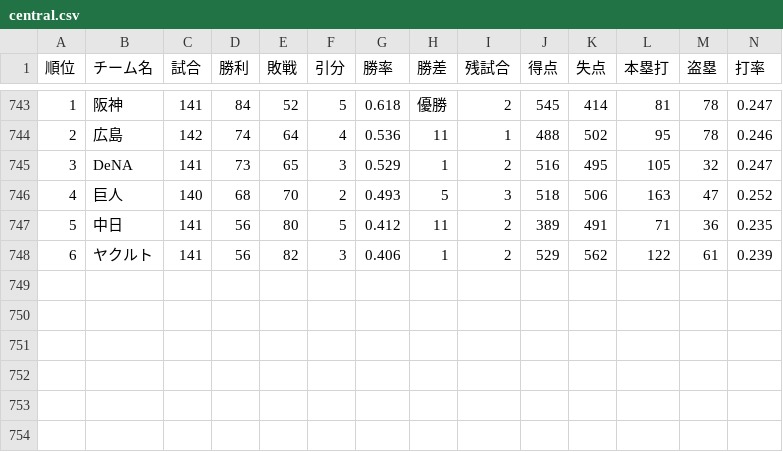
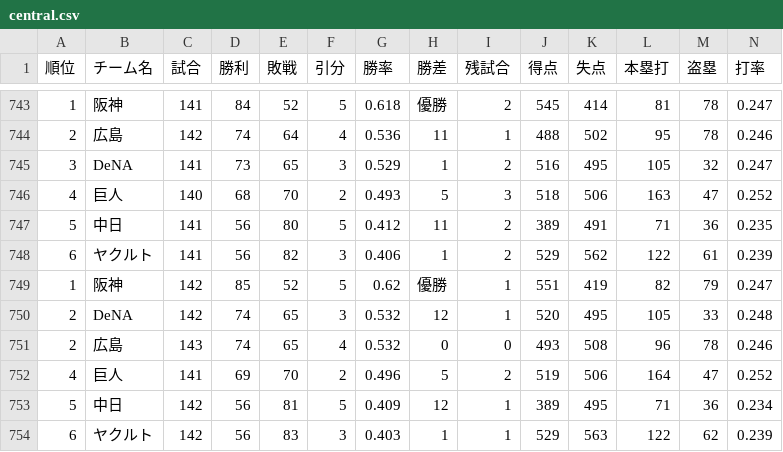
Before and after one commit to Satoshi-Sh/baseball-git-scraper, a CSV file: data/central.csv, drawn as a sheet; only a part is shown, gaps mark what is left out; rows hold the shown columns only; the diff names each change by its address in the sheet, - before the commit and + after, or states it on an @@ line.

```diff
--- a/data/central.csv
+++ b/data/central.csv
+row 749: 1 | 阪神 | 142 | 85 | 52 | 5 | 0.62 | 優勝 | 1 | 551 | 419 | 82 | 79 | 0.247
+row 750: 2 | DeNA | 142 | 74 | 65 | 3 | 0.532 | 12 | 1 | 520 | 495 | 105 | 33 | 0.248
+row 751: 2 | 広島 | 143 | 74 | 65 | 4 | 0.532 | 0 | 0 | 493 | 508 | 96 | 78 | 0.246
+row 752: 4 | 巨人 | 141 | 69 | 70 | 2 | 0.496 | 5 | 2 | 519 | 506 | 164 | 47 | 0.252
+row 753: 5 | 中日 | 142 | 56 | 81 | 5 | 0.409 | 12 | 1 | 389 | 495 | 71 | 36 | 0.234
+row 754: 6 | ヤクルト | 142 | 56 | 83 | 3 | 0.403 | 1 | 1 | 529 | 563 | 122 | 62 | 0.239
```
Also changed, not shown: data/pacific.csv.
